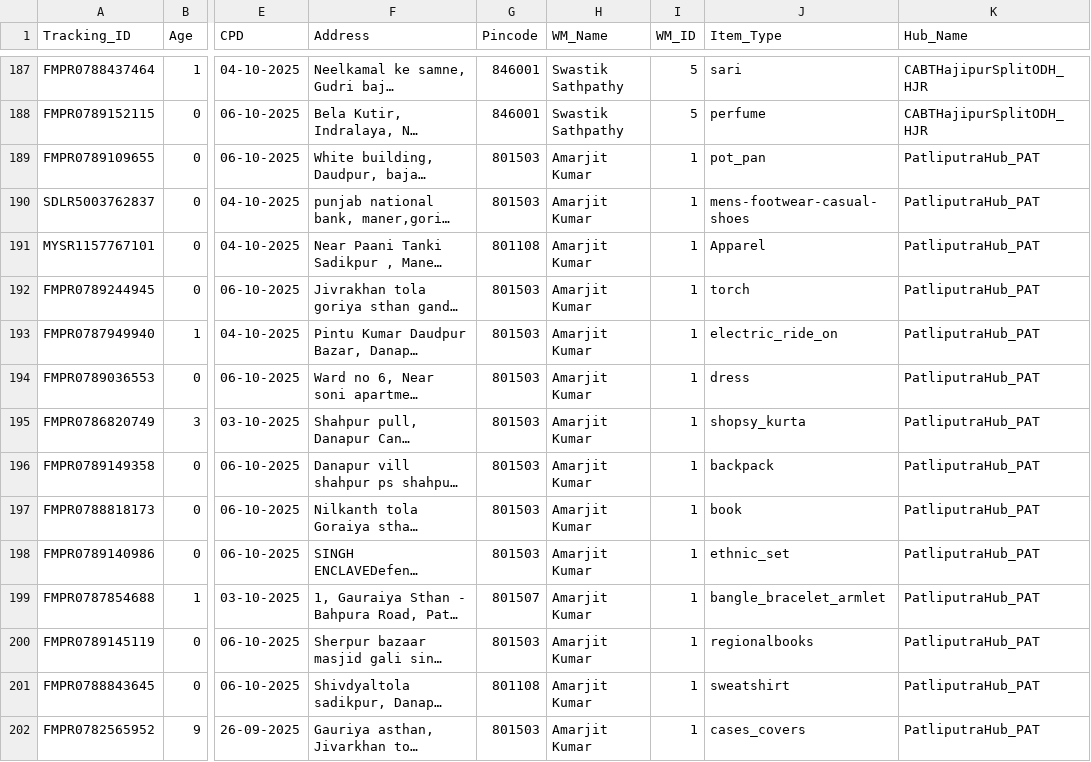
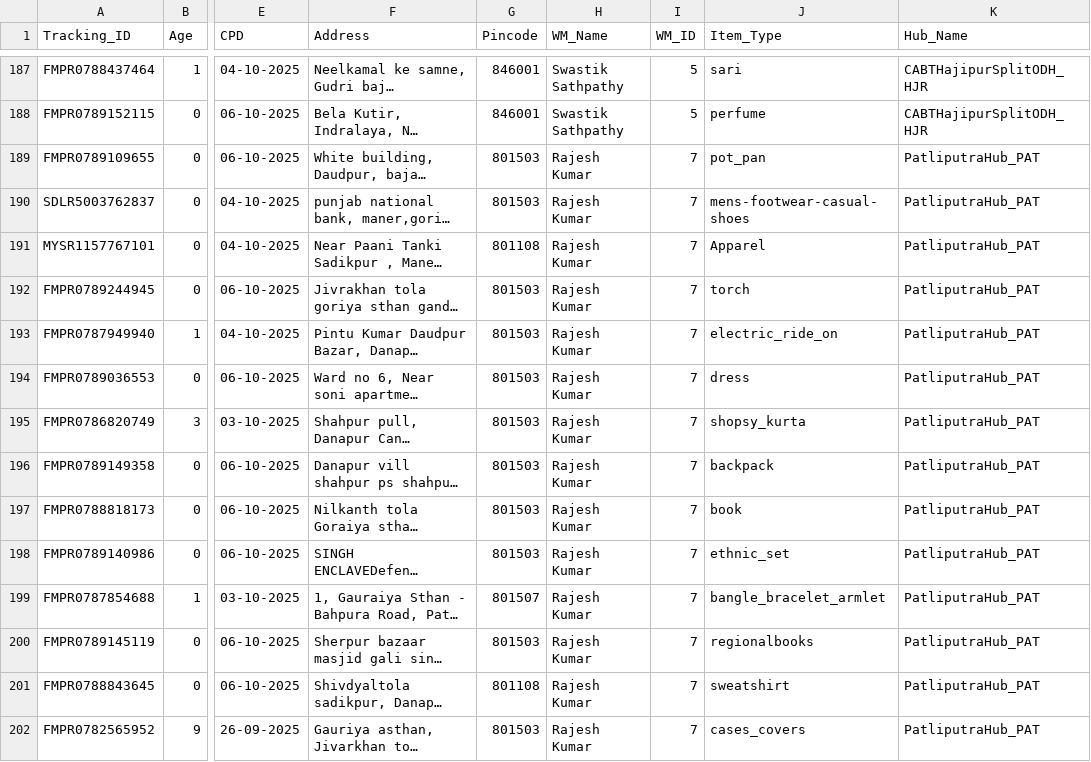
Before and after one commit to Mukesh-2307/ERP-Dashboard, a CSV file: public/Pickup_All_Hubs.csv, drawn as a sheet; only a part is shown, gaps mark what is left out; long unchanged cells end in …; the diff covers the shown part only; the diff names each change by its address in the sheet, - before the commit and + after, or states it on an @@ line.

Commit message:
update: making wish master IDs unique

```diff
--- a/public/Pickup_All_Hubs.csv
+++ b/public/Pickup_All_Hubs.csv
-H189:H202 (WM_Name): Amarjit Kumar
+H189:H202 (WM_Name): Rajesh Kumar
-I189:I202 (WM_ID): 1
+I189:I202 (WM_ID): 7
```
Also changed, not shown: 68 edited cells elsewhere in this file.
